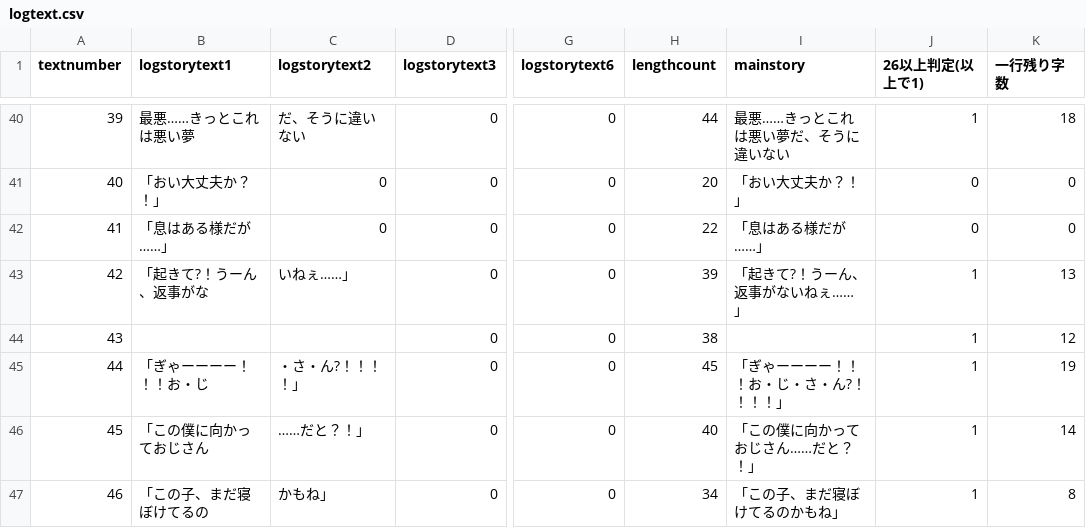
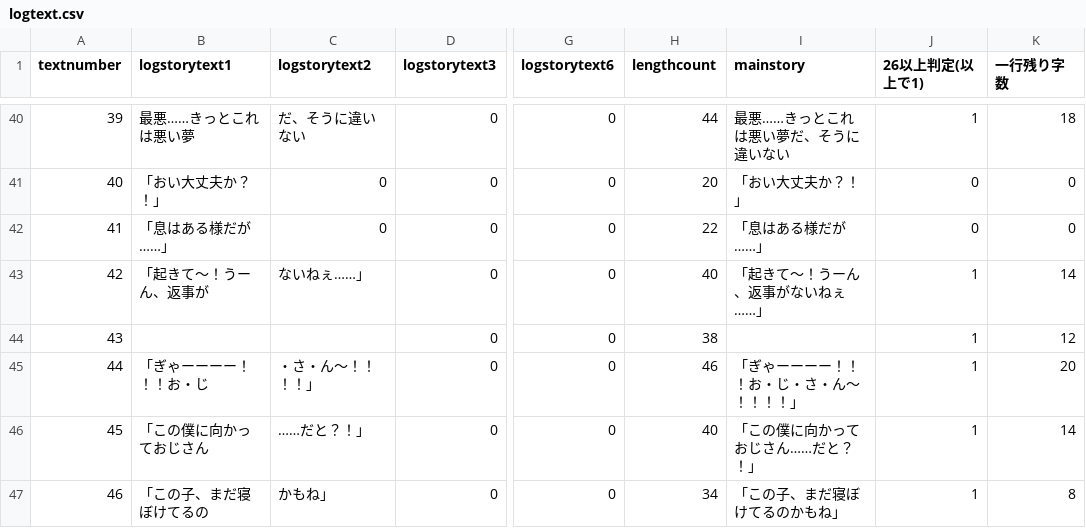
Before and after one commit to medai147/OG-3, a CSV file: OG3/Assets/Scripts/logtext.csv, drawn as a sheet; only a part is shown, gaps mark what is left out; the diff covers the shown part only; the diff names each change by its address in the sheet, - before the commit and + after, or states it on an @@ line.

```diff
--- a/OG3/Assets/Scripts/logtext.csv
+++ b/OG3/Assets/Scripts/logtext.csv
-B43 (logstorytext1): 「起きて?！うーん、返事がな
+B43 (logstorytext1): 「起きて～！うーん、返事が
-C43 (logstorytext2): いねぇ……」
+C43 (logstorytext2): ないねぇ……」
-H43 (lengthcount): 39
+H43 (lengthcount): 40
-I43 (mainstory): 「起きて?！うーん、返事がないねぇ……」
+I43 (mainstory): 「起きて～！うーん、返事がないねぇ……」
-K43 (一行残り字数): 13
+K43 (一行残り字数): 14
-C45 (logstorytext2): ・さ・ん?！！！！」
+C45 (logstorytext2): ・さ・ん～！！！！」
-H45 (lengthcount): 45
+H45 (lengthcount): 46
-I45 (mainstory): 「ぎゃーーーー！！！お・じ・さ・ん?！！！！」
+I45 (mainstory): 「ぎゃーーーー！！！お・じ・さ・ん～！！！！」
-K45 (一行残り字数): 19
+K45 (一行残り字数): 20
```
Also changed, not shown: 45 edited cells elsewhere in this file, OG3/Assets/Scripts/og.csv, 1 other file.
